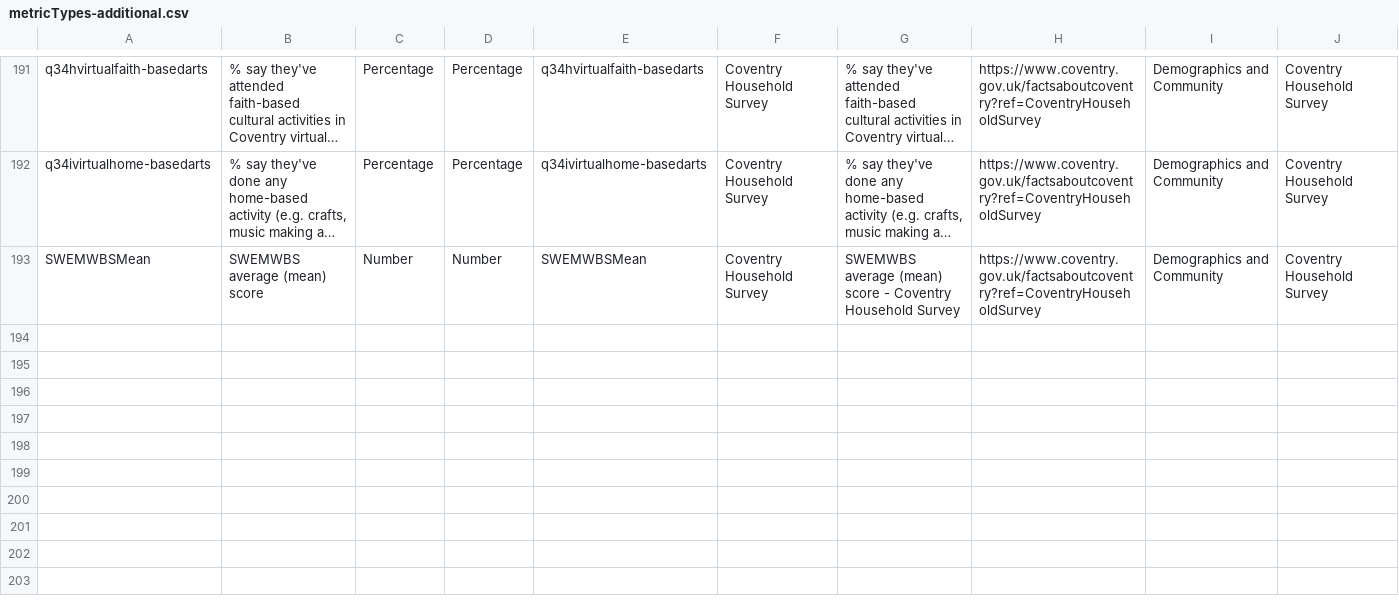
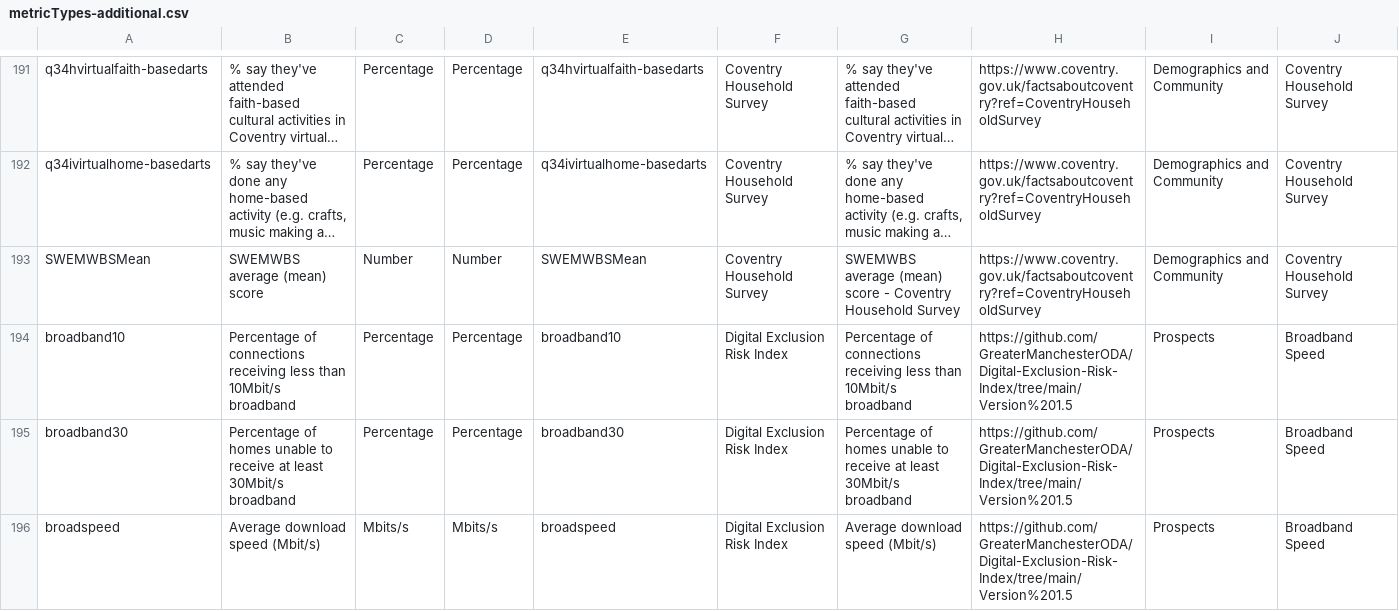
Before and after one commit to coventry-city-council/coventry-city-council.github.io, a CSV file: citywideintelhub/experimental/metricTypes-additional.csv, drawn as a sheet; only a part is shown, gaps mark what is left out; long unchanged cells end in …; the diff names each change by its address in the sheet, - before the commit and + after, or states it on an @@ line.

Commit message:
added three metrics from the Digital Exclusion Risk Index v1.5

```diff
--- a/citywideintelhub/experimental/metricTypes-additional.csv
+++ b/citywideintelhub/experimental/metricTypes-additional.csv
+row 194: broadband10 | Percentage of connections receiving less than 10Mbit/s broadband | Percentage | Percentage | broadband10 | Digital Exclusion Risk Index | Percentage of connections receiving less than 10Mbit/s broadband | https://github.com/GreaterManchesterODA/Digital-Exclusion-Risk-Index/tree/main/Version%201.5 | Prospects | Broadband Speed
+row 195: broadband30 | Percentage of homes unable to receive at least 30Mbit/s broadband | Percentage | Percentage | broadband30 | Digital Exclusion Risk Index | Percentage of homes unable to receive at least 30Mbit/s broadband | https://github.com/GreaterManchesterODA/Digital-Exclusion-Risk-Index/tree/main/Version%201.5 | Prospects | Broadband Speed
+row 196: broadspeed | Average download speed (Mbit/s) | Mbits/s | Mbits/s | broadspeed | Digital Exclusion Risk Index | Average download speed (Mbit/s) | https://github.com/GreaterManchesterODA/Digital-Exclusion-Risk-Index/tree/main/Version%201.5 | Prospects | Broadband Speed
```
